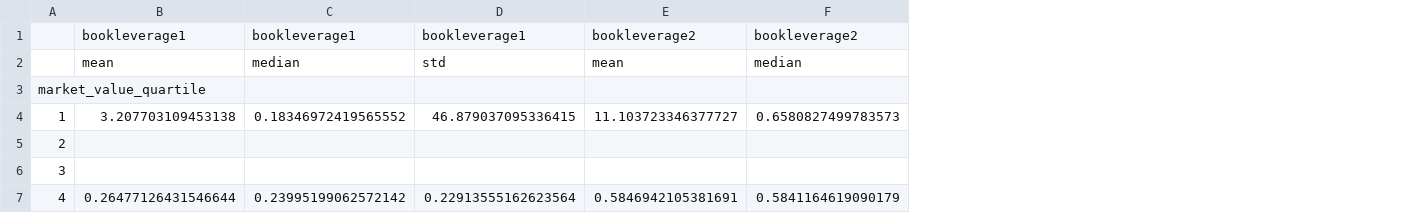
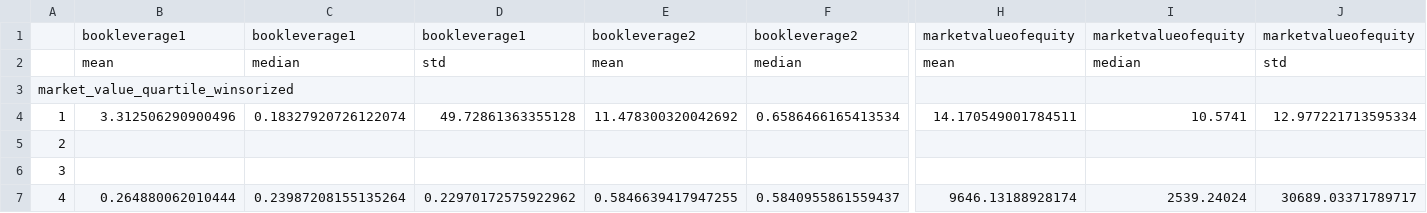
Before and after one commit to C-bissbiss/Applied-Corporate-Finance, a CSV file: Quartile_Statistics13.csv, drawn as a sheet; only a part is shown, gaps mark what is left out; removed rows and columns are numbered as before the commit, all else as after; rows hold the shown columns only; the diff covers the shown part only; the diff names each change by its address in the sheet, - before the commit and + after, or states it on an @@ line.

```diff
--- a/Quartile_Statistics13.csv
+++ b/Quartile_Statistics13.csv
+column H, rows 1-4: marketvalueofequity | mean |  | 14.170549001784511
+column I, rows 1-4: marketvalueofequity | median |  | 10.5741
+column J, rows 1-4: marketvalueofequity | std |  | 12.977221713595334
-A3: market_value_quartile
+A3: market_value_quartile_winsorized
-B4: 3.207703109453138
+B4: 3.312506290900496
-C4: 0.18346972419565552
+C4: 0.18327920726122074
-D4: 46.879037095336415
+D4: 49.72861363355128
-E4: 11.103723346377727
+E4: 11.478300320042692
-F4: 0.6580827499783573
+F4: 0.6586466165413534
-row 7: 4 | 0.26477126431546644 | 0.23995199062572142 | 0.22913555162623564 | 0.5846942105381691 | 0.5841164619090179
+row 7: 4 | 0.264880062010444 | 0.23987208155135264 | 0.22970172575922962 | 0.5846639417947255 | 0.5840955861559437 | 9646.13188928174 | 2539.24024 | 30689.03371789717
```
Also changed, not shown: 37 edited cells elsewhere in this file, Leverage_Statistics15.csv, Winsorized_Statistics12.csv, 26 other files.
